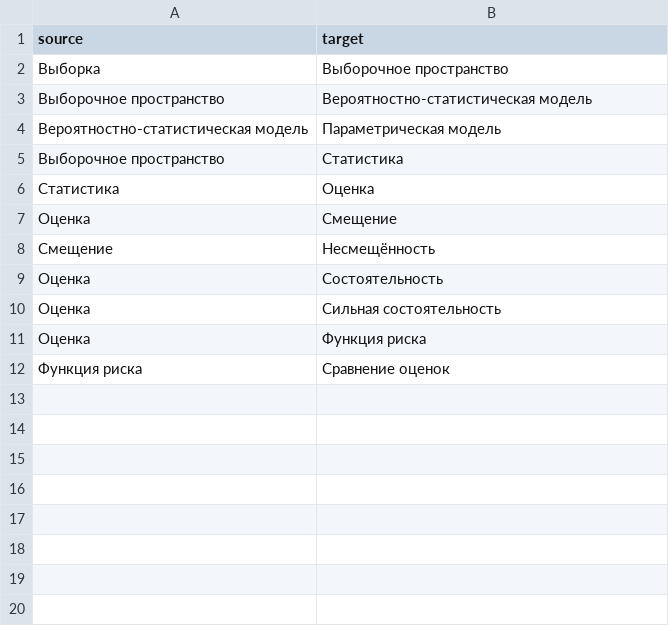
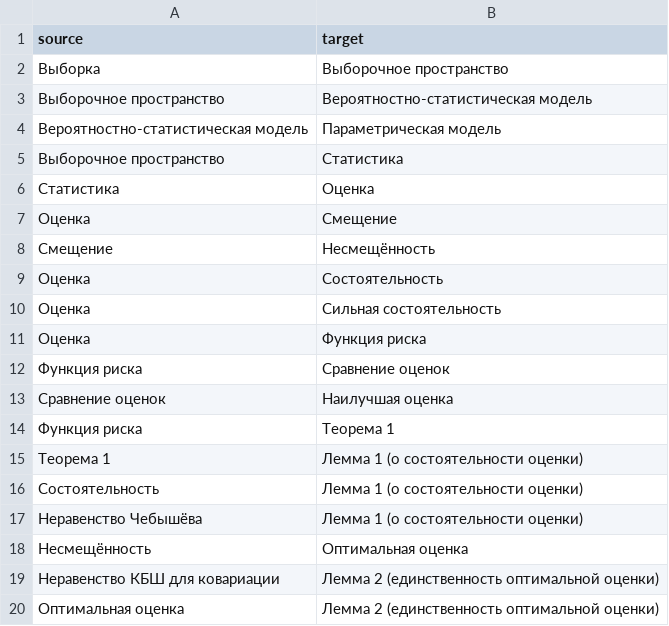
Before and after one commit to rkk-droid/Matstat_graph, a CSV file: graph.csv, drawn as a sheet; the diff names each change by its address in the sheet, - before the commit and + after, or states it on an @@ line.

```diff
--- a/graph.csv
+++ b/graph.csv
+row 13: Сравнение оценок | Наилучшая оценка
+row 14: Функция риска | Теорема 1
+row 15: Теорема 1 | Лемма 1 (о состоятельности оценки)
+row 16: Состоятельность | Лемма 1 (о состоятельности оценки)
+row 17: Неравенство Чебышёва | Лемма 1 (о состоятельности оценки)
+row 18: Несмещённость | Оптимальная оценка
+row 19: Неравенство КБШ для ковариации | Лемма 2 (единственность оптимальной оценки)
+row 20: Оптимальная оценка | Лемма 2 (единственность оптимальной оценки)
```
Also changed, not shown: 2 other files.
